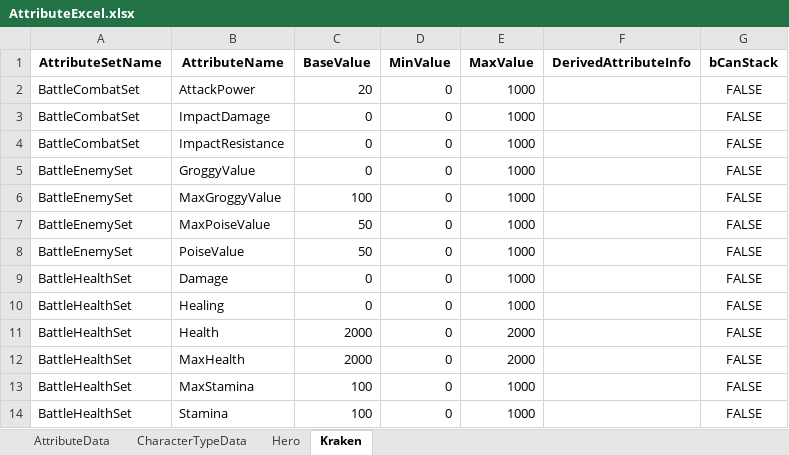
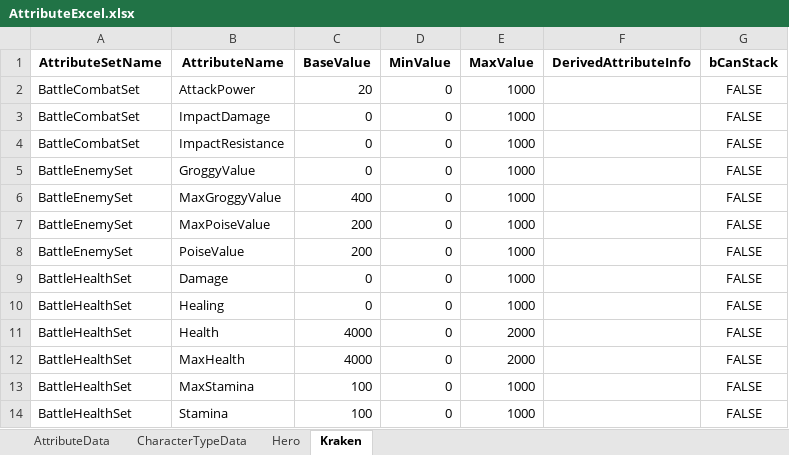
Before and after one commit to dolppe/BattleActionGame, an Excel workbook: GameDatas/AttributeSet/AttributeExcel.xlsx, sheet Kraken, drawn as a sheet; values as stored, in another font and other column widths than the file's, no borders; the diff names each change by its address in the sheet, - before the commit and + after, or states it on an @@ line.

```diff
--- a/GameDatas/AttributeSet/AttributeExcel.xlsx (sheet Kraken)
+++ b/GameDatas/AttributeSet/AttributeExcel.xlsx (sheet Kraken)
-C6 (BaseValue): 100
+C6 (BaseValue): 400
-C7:C8 (BaseValue): 50
+C7:C8 (BaseValue): 200
-C11:C12 (BaseValue): 2000
+C11:C12 (BaseValue): 4000
```
Also changed, not shown: 19 other files.
